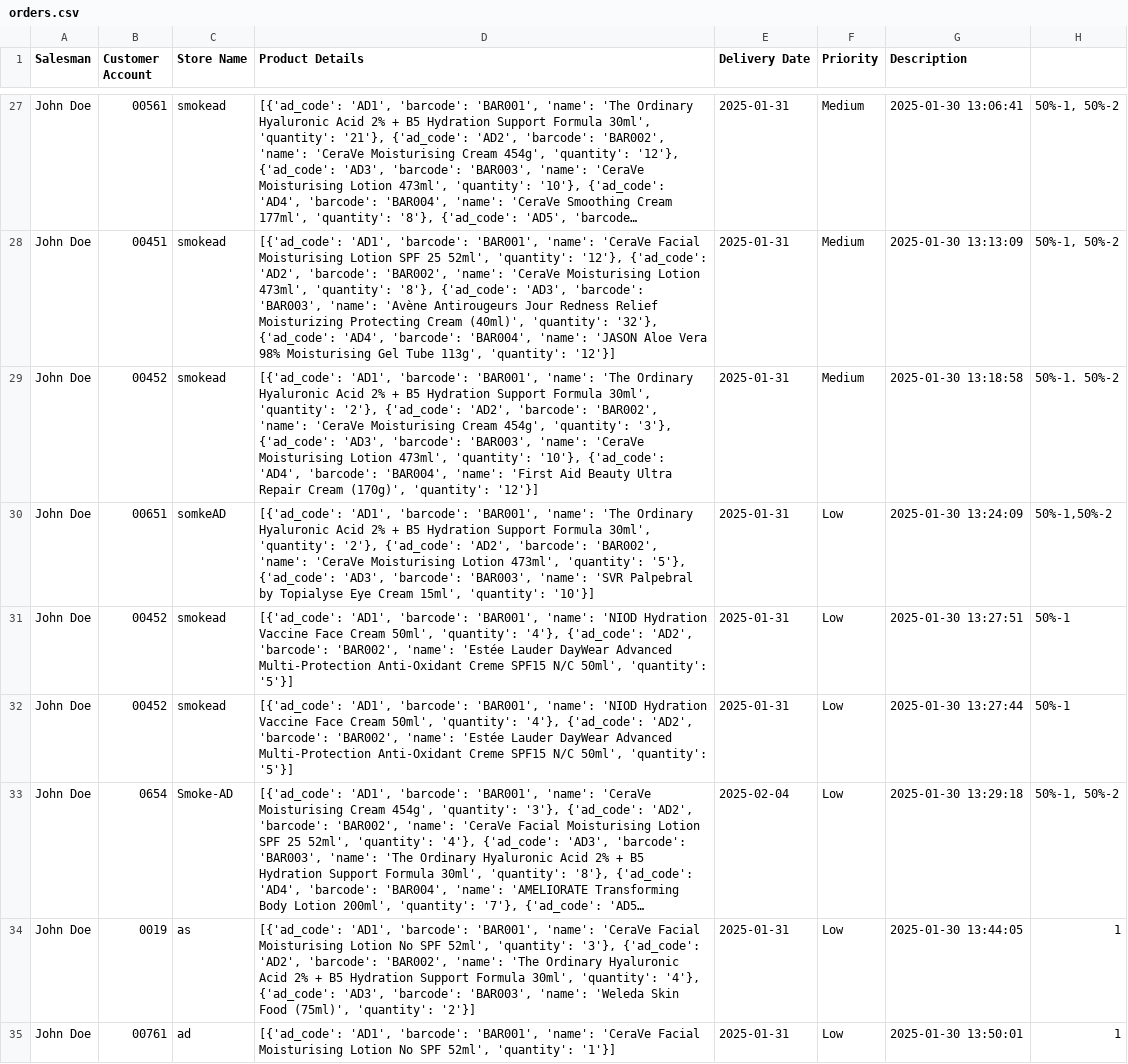
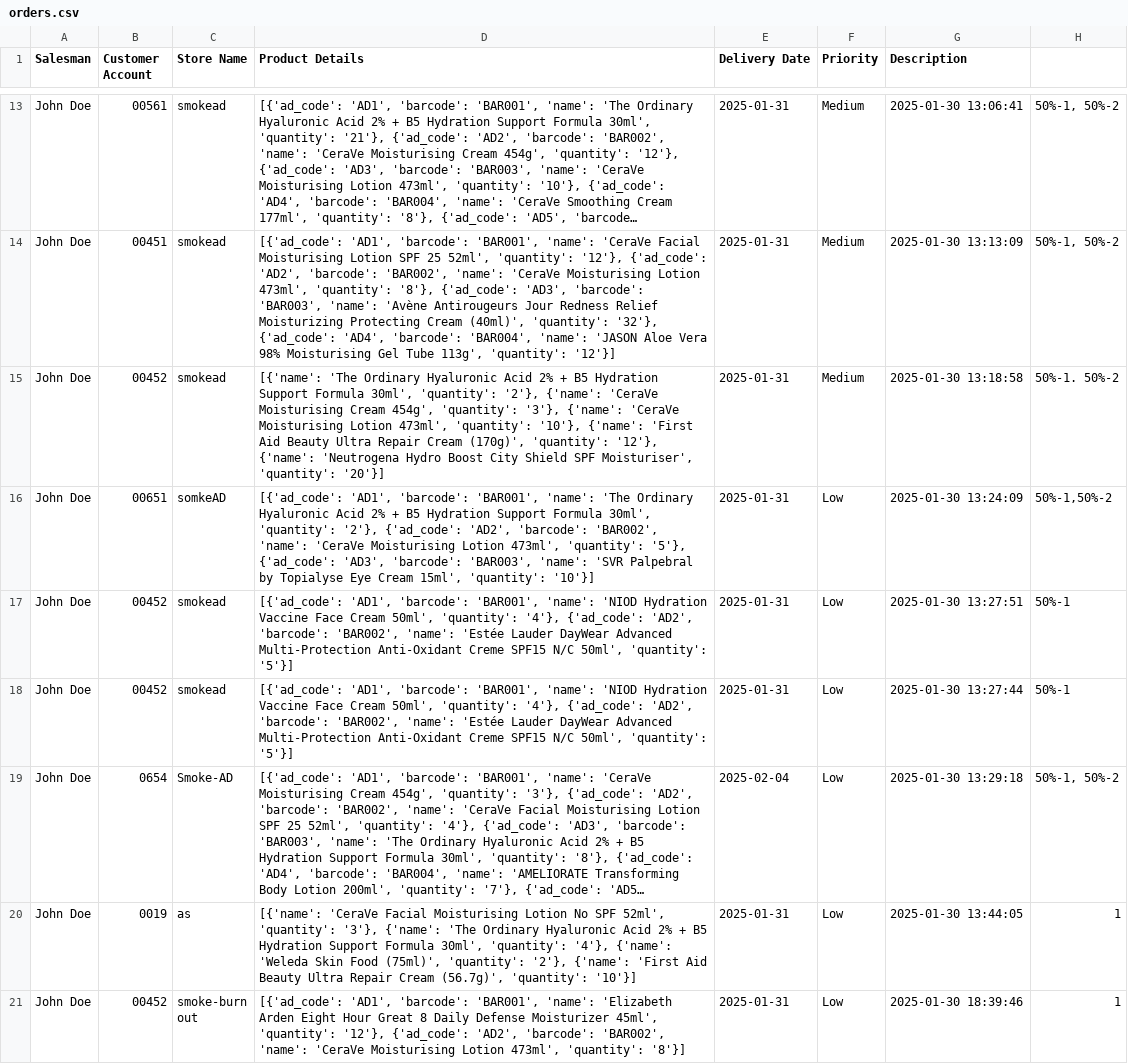
Before and after one commit to KARTIKPANSURIYA/salesoderingAD, a CSV file: orders.csv, drawn as a sheet; only a part is shown, gaps mark what is left out; the shorter side is filled out with more unchanged rows; long unchanged cells end in …; removed rows and columns are numbered as before the commit, all else as after; the diff covers the shown part only; the diff names each change by its address in the sheet, - before the commit and + after, or states it on an @@ line.

```diff
--- a/orders.csv
+++ b/orders.csv
-D15 (Product Details): [{'ad_code': 'AD1', 'barcode': 'BAR001', 'name': 'The Ordinary Hyaluronic Acid 2% + B5 Hydration Support Formula 30ml', 'quantity': '2'}, {'ad_code': 'AD2', 'barcode': 'BAR002', 'name': 'CeraVe Moisturising Cream 454g', 'quantity': '3'}, {'ad_code': 'AD3', 'barcode': 'BAR003', 'name': 'CeraVe Moisturising Lotion 473ml', 'quantity': '10'}, {'ad_code': 'AD4', 'barcode': 'BAR004', 'name': 'First Aid Beauty Ultra Repair Cream (170g)', 'quantity': '12'}]
+D15 (Product Details): [{'name': 'The Ordinary Hyaluronic Acid 2% + B5 Hydration Support Formula 30ml', 'quantity': '2'}, {'name': 'CeraVe Moisturising Cream 454g', 'quantity': '3'}, {'name': 'CeraVe Moisturising Lotion 473ml', 'quantity': '10'}, {'name': 'First Aid Beauty Ultra Repair Cream (170g)', 'quantity': '12'}, {'name': 'Neutrogena Hydro Boost City Shield SPF Moisturiser', 'quantity': '20'}]
-D20 (Product Details): [{'ad_code': 'AD1', 'barcode': 'BAR001', 'name': 'CeraVe Facial Moisturising Lotion No SPF 52ml', 'quantity': '3'}, {'ad_code': 'AD2', 'barcode': 'BAR002', 'name': 'The Ordinary Hyaluronic Acid 2% + B5 Hydration Support Formula 30ml', 'quantity': '4'}, {'ad_code': 'AD3', 'barcode': 'BAR003', 'name': 'Weleda Skin Food (75ml)', 'quantity': '2'}]
+D20 (Product Details): [{'name': 'CeraVe Facial Moisturising Lotion No SPF 52ml', 'quantity': '3'}, {'name': 'The Ordinary Hyaluronic Acid 2% + B5 Hydration Support Formula 30ml', 'quantity': '4'}, {'name': 'Weleda Skin Food (75ml)', 'quantity': '2'}, {'name': 'First Aid Beauty Ultra Repair Cream (56.7g)', 'quantity': '10'}]
-row 35: John Doe | 00761 | ad | [{'ad_code': 'AD1', 'barcode': 'BAR001', 'name': 'CeraVe Facial Moisturising Lotion No SPF 52ml', 'quantity': '1'}] | 2025-01-31 | Low | 2025-01-30 13:50:01 | 1
```
Also changed, not shown: 1 added row and 19 removed rows elsewhere in this file, 1 other file.
